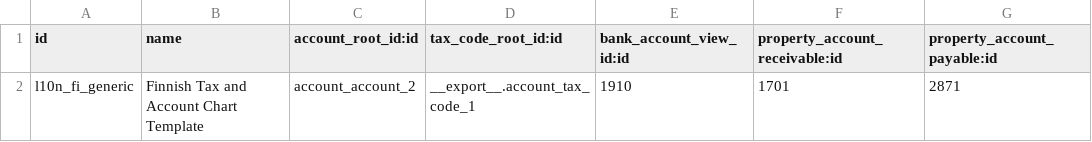
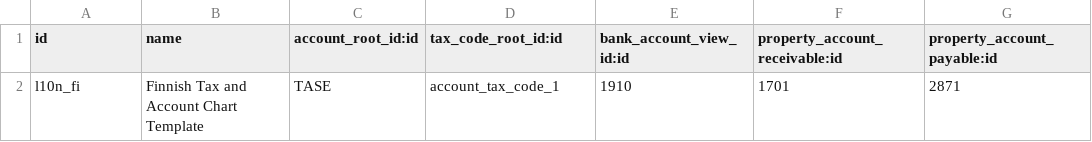
Before and after one commit to OCA/l10n-finland, a CSV file: data/account.chart.template.csv, drawn as a sheet; only a part is shown; the diff names each change by its address in the sheet, - before the commit and + after, or states it on an @@ line.

Commit message:
Update the template name and references

```diff
--- a/data/account.chart.template.csv
+++ b/data/account.chart.template.csv
-A2 (id): l10n_fi_generic
+A2 (id): l10n_fi
-C2 (account_root_id:id): account_account_2
+C2 (account_root_id:id): TASE
-D2 (tax_code_root_id:id): __export__.account_tax_code_1
+D2 (tax_code_root_id:id): account_tax_code_1
```
